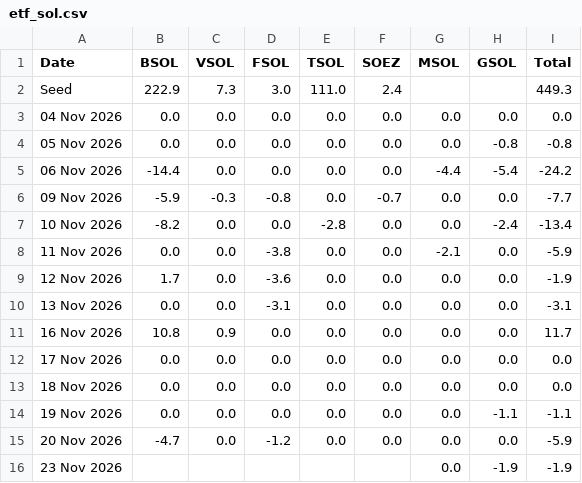
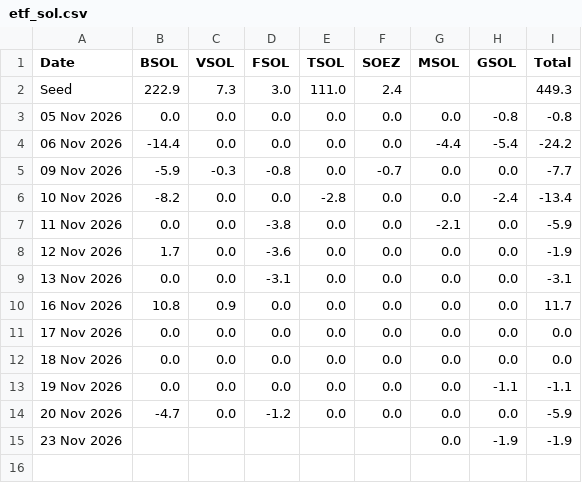
Before and after one commit to haturatu/crypto-etf-flow, a CSV file: etf_sol.csv, drawn as a sheet; the diff names each change by its address in the sheet, - before the commit and + after, or states it on an @@ line.

Commit message:
chore: update ETF CSV on 2026-11-24 09:00:19

```diff
--- a/etf_sol.csv
+++ b/etf_sol.csv
-row 3: 04 Nov 2026 | 0.0 | 0.0 | 0.0 | 0.0 | 0.0 | 0.0 | 0.0 | 0.0
```
